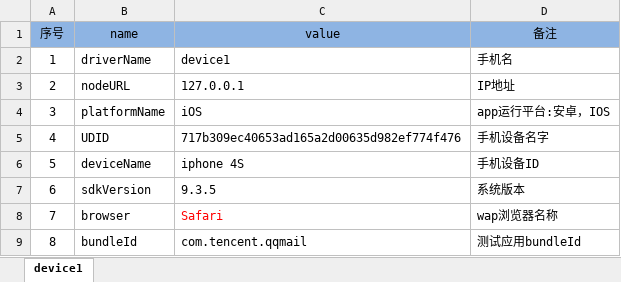
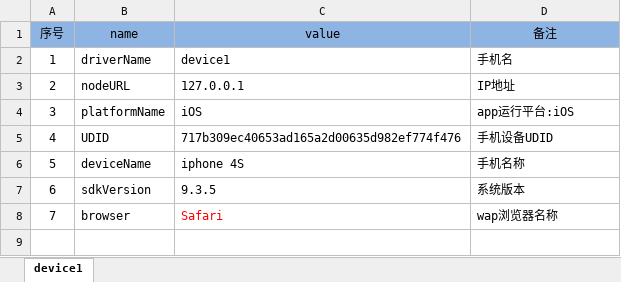
Before and after one commit to andyzhou192/AppiumXM, an Excel workbook: devices/iOSDevices.xlsx, sheet device1, drawn as a sheet; values as stored, in another font and other column widths than the file's, no borders; table styles not drawn; the diff names each change by its address in the sheet, - before the commit and + after, or states it on an @@ line.

```diff
--- a/devices/iOSDevices.xlsx (sheet device1)
+++ b/devices/iOSDevices.xlsx (sheet device1)
-D4 (备注): app运行平台:安卓，IOS
+D4 (备注): app运行平台:iOS
-D5 (备注): 手机设备名字
+D5 (备注): 手机设备UDID
-D6 (备注): 手机设备ID
+D6 (备注): 手机名称
-row 9: 8 | bundleId | com.tencent.qqmail | 测试应用bundleId
```
Also changed, not shown: devices/AndroidDevices.xlsx, testcase/PageObject.xlsx, 13 other files.
